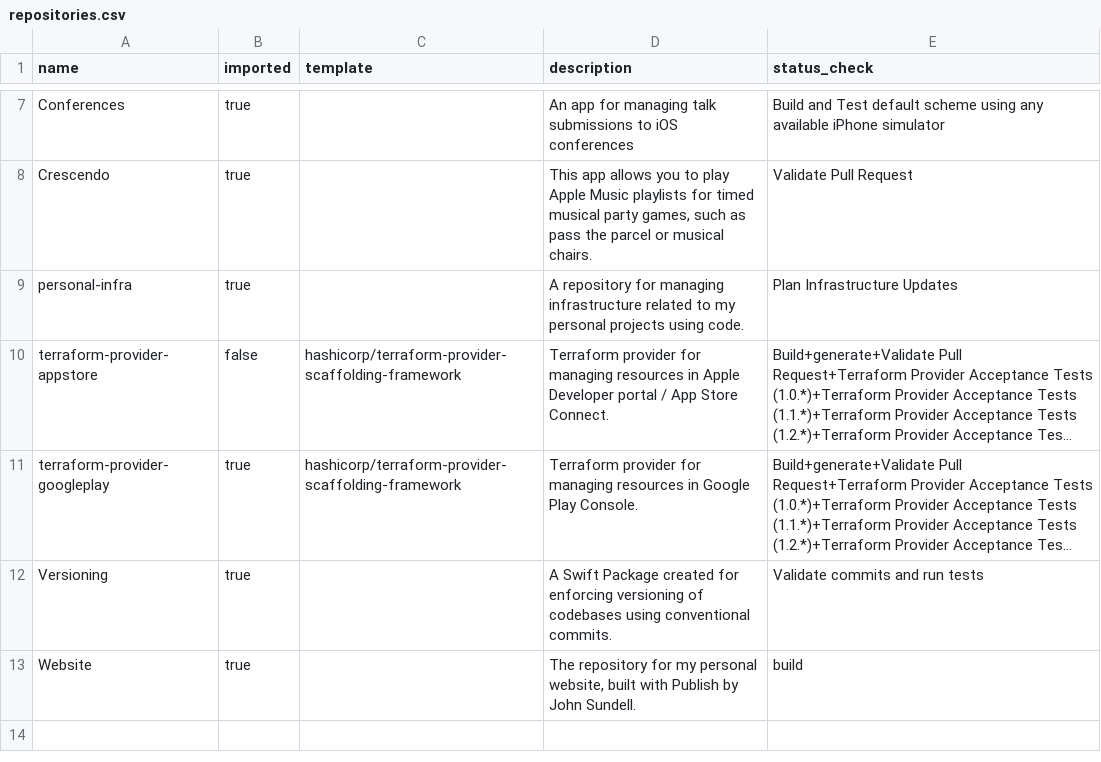
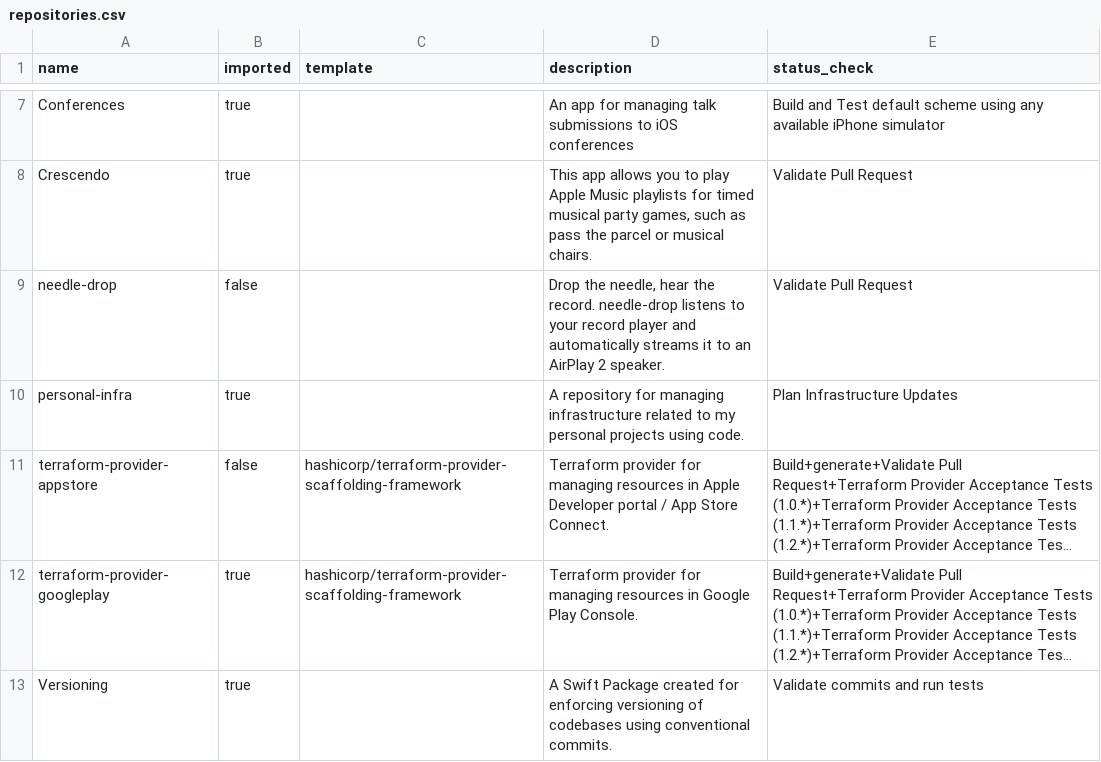
Before and after one commit to Oliver-Binns/personal-infra, a CSV file: repositories.csv, drawn as a sheet; only a part is shown, gaps mark what is left out; the shorter side is filled out with more unchanged rows; long unchanged cells end in ….

Commit message:
Add 'needle-drop' app to repositories.csv (#53)
* Add 'needle-drop' app to repositories.csv

Added a new entry for 'needle-drop' app to the repositories list.

* Change needle-drop import status to false in repositories.csv

```diff
--- a/repositories.csv
+++ b/repositories.csv
@@ -8,2 +8,3 @@ Conferences,true,,An app for managing talk submissions to iOS conferences,Build
 Crescendo,true,,"This app allows you to play Apple Music playlists for timed musical party games, such as pass the parcel or musical chairs.",Validate Pull Request
+needle-drop,false,,"Drop the needle, hear the record. needle-drop listens to your record player and automatically streams it to an AirPlay 2 speaker.",Validate Pull Request
 personal-infra,true,,A repository for managing infrastructure related to my personal projects using code.,Plan Infrastructure Updates
```
